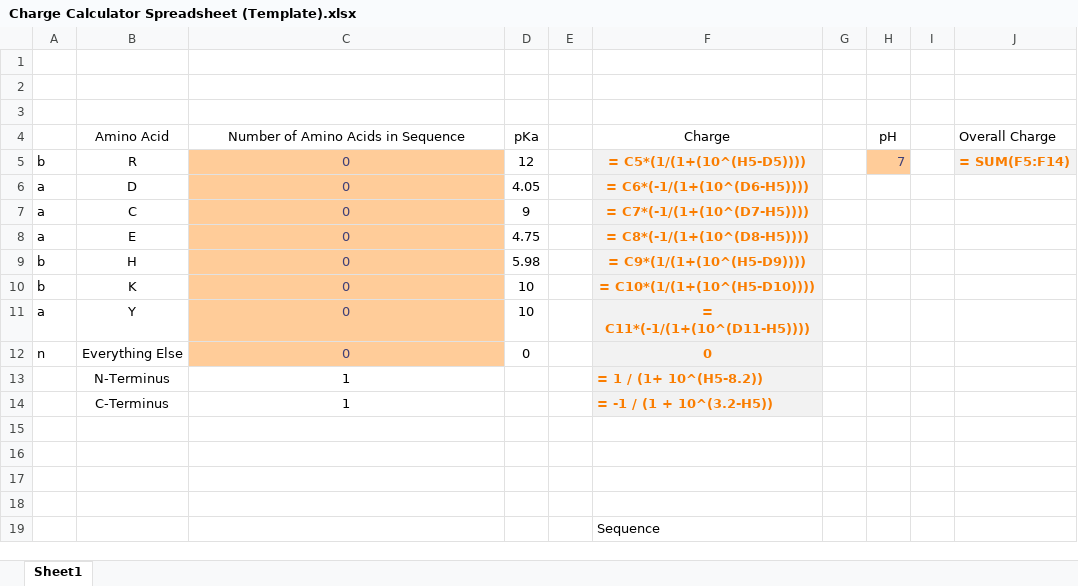
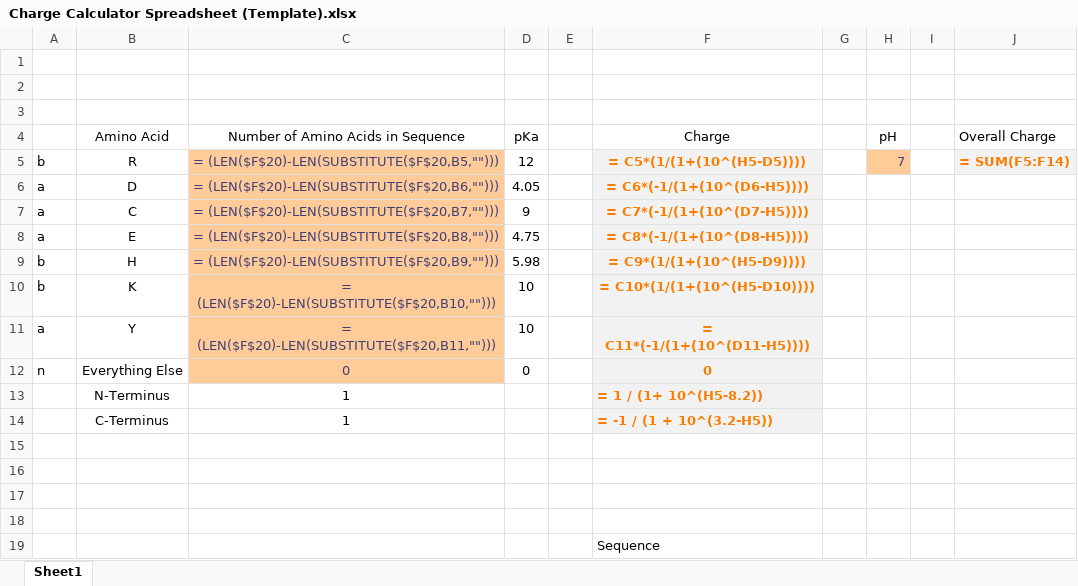
Before and after one commit to armcdona/JBioFramework, an Excel workbook: Charge Calculator Spreadsheet (Template).xlsx, sheet Sheet1, drawn as a sheet; values as stored, in another font and other column widths than the file's, no borders; formulas are shown in place of their values; the diff names each change by its address in the sheet, - before the commit and + after, or states it on an @@ line.

Commit message:
Add files via upload

```diff
--- a/Charge Calculator Spreadsheet (Template).xlsx (sheet Sheet1)
+++ b/Charge Calculator Spreadsheet (Template).xlsx (sheet Sheet1)
-C5: 0
+C5: = (LEN($F$20)-LEN(SUBSTITUTE($F$20,B5,"")))
-C6: 0
+C6: = (LEN($F$20)-LEN(SUBSTITUTE($F$20,B6,"")))
-C7: 0
+C7: = (LEN($F$20)-LEN(SUBSTITUTE($F$20,B7,"")))
-C8: 0
+C8: = (LEN($F$20)-LEN(SUBSTITUTE($F$20,B8,"")))
-C9: 0
+C9: = (LEN($F$20)-LEN(SUBSTITUTE($F$20,B9,"")))
-C10: 0
+C10: = (LEN($F$20)-LEN(SUBSTITUTE($F$20,B10,"")))
-C11: 0
+C11: = (LEN($F$20)-LEN(SUBSTITUTE($F$20,B11,"")))
```
